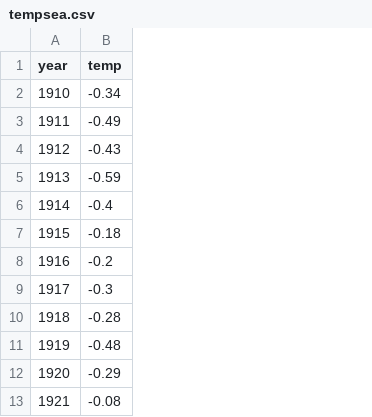
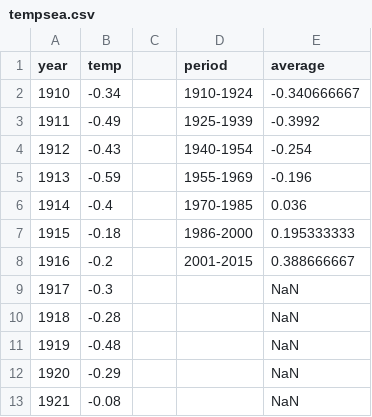
Before and after one commit to scar0080/FIT2179, a CSV file: tempsea.csv, drawn as a sheet; only a part is shown; the diff names each change by its address in the sheet, - before the commit and + after, or states it on an @@ line.

```diff
--- a/tempsea.csv
+++ b/tempsea.csv
+column C, empty
+column D (period), rows 2-8: 1910-1924 | 1925-1939 | 1940-1954 | 1955-1969 | 1970-1985 | 1986-2000 | 2001-2015
+column E (average), rows 2-13: -0.340666667 | -0.3992 | -0.254 | -0.196 | 0.036 | 0.195333333 | 0.388666667 | NaN | NaN | NaN | NaN | NaN
```
Also changed, not shown: tempdata.csv, 19 other files.
